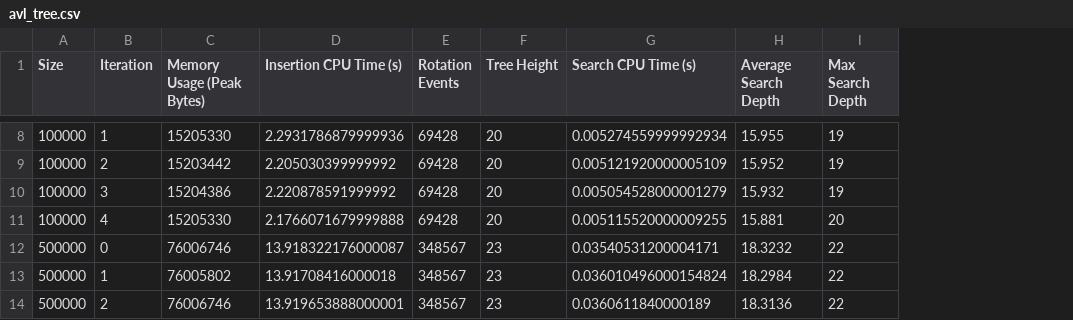
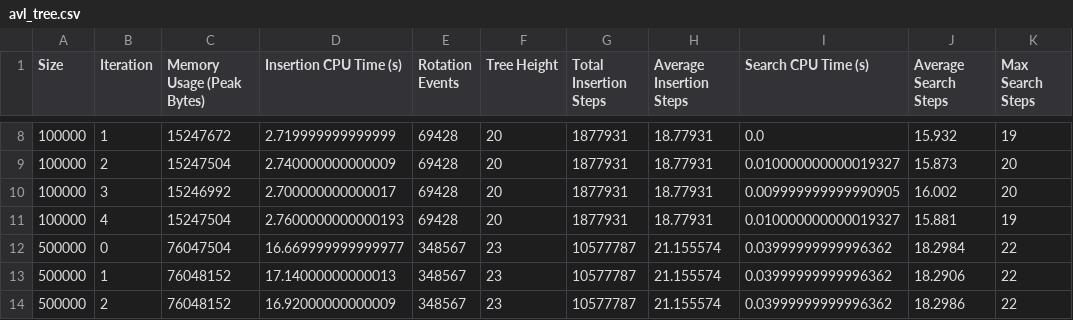
Before and after one commit to RicardoKurashiki/pucpr-fundamentos-estrutura-dados, a CSV file: Trabalho 01/outputs/avl_tree.csv, drawn as a sheet; only a part is shown, gaps mark what is left out; addresses are those after the commit; the diff covers the shown part only; the diff names each change by its address in the sheet, - before the commit and + after, or states it on an @@ line.

```diff
--- a/Trabalho 01/outputs/avl_tree.csv
+++ b/Trabalho 01/outputs/avl_tree.csv
+column G (Total Insertion Steps), rows 8-14: 1877931 | 1877931 | 1877931 | 1877931 | 10577787 | 10577787 | 10577787
+column H (Average Insertion Steps), rows 8-14: 18.77931 | 18.77931 | 18.77931 | 18.77931 | 21.155574 | 21.155574 | 21.155574
-J1: Average Search Depth
+J1: Average Search Steps
-K1: Max Search Depth
+K1: Max Search Steps
-C8 (Memory Usage (Peak Bytes)): 15205330
+C8 (Memory Usage (Peak Bytes)): 15247672
-D8 (Insertion CPU Time (s)): 2.2931786879999936
+D8 (Insertion CPU Time (s)): 2.719999999999999
-I8 (Search CPU Time (s)): 0.005274559999992934
+I8 (Search CPU Time (s)): 0.0
-J8 (Average Search Steps): 15.955
+J8 (Average Search Steps): 15.932
-C9 (Memory Usage (Peak Bytes)): 15203442
+C9 (Memory Usage (Peak Bytes)): 15247504
-D9 (Insertion CPU Time (s)): 2.205030399999992
+D9 (Insertion CPU Time (s)): 2.740000000000009
-I9 (Search CPU Time (s)): 0.005121920000005109
+I9 (Search CPU Time (s)): 0.010000000000019327
-J9 (Average Search Steps): 15.952
+J9 (Average Search Steps): 15.873
-K9:K10 (Max Search Steps): 19
+K9:K10 (Max Search Steps): 20
-C10 (Memory Usage (Peak Bytes)): 15204386
+C10 (Memory Usage (Peak Bytes)): 15246992
-D10 (Insertion CPU Time (s)): 2.220878591999992
+D10 (Insertion CPU Time (s)): 2.700000000000017
-I10 (Search CPU Time (s)): 0.005054528000001279
+I10 (Search CPU Time (s)): 0.009999999999990905
-J10 (Average Search Steps): 15.932
+J10 (Average Search Steps): 16.002
-C11 (Memory Usage (Peak Bytes)): 15205330
+C11 (Memory Usage (Peak Bytes)): 15247504
-D11 (Insertion CPU Time (s)): 2.1766071679999888
+D11 (Insertion CPU Time (s)): 2.7600000000000193
-I11 (Search CPU Time (s)): 0.005115520000009255
+I11 (Search CPU Time (s)): 0.010000000000019327
-K11 (Max Search Steps): 20
+K11 (Max Search Steps): 19
-C12 (Memory Usage (Peak Bytes)): 76006746
+C12 (Memory Usage (Peak Bytes)): 76047504
-D12 (Insertion CPU Time (s)): 13.918322176000087
+D12 (Insertion CPU Time (s)): 16.669999999999977
-I12 (Search CPU Time (s)): 0.03540531200004171
+I12 (Search CPU Time (s)): 0.03999999999996362
-J12 (Average Search Steps): 18.3232
+J12 (Average Search Steps): 18.2984
-C13 (Memory Usage (Peak Bytes)): 76005802
+C13 (Memory Usage (Peak Bytes)): 76048152
-D13 (Insertion CPU Time (s)): 13.91708416000018
+D13 (Insertion CPU Time (s)): 17.14000000000013
-I13 (Search CPU Time (s)): 0.036010496000154824
+I13 (Search CPU Time (s)): 0.03999999999996362
-J13 (Average Search Steps): 18.2984
+J13 (Average Search Steps): 18.2906
-C14 (Memory Usage (Peak Bytes)): 76006746
+C14 (Memory Usage (Peak Bytes)): 76048152
-D14 (Insertion CPU Time (s)): 13.919653888000001
+D14 (Insertion CPU Time (s)): 16.92000000000009
-I14 (Search CPU Time (s)): 0.0360611840000189
+I14 (Search CPU Time (s)): 0.03999999999996362
-J14 (Average Search Steps): 18.3136
+J14 (Average Search Steps): 18.2986
```
Also changed, not shown: 58 edited cells elsewhere in this file, Trabalho 01/outputs/hash_table.csv, Trabalho 01/outputs/linear_array.csv, 46 other files.
